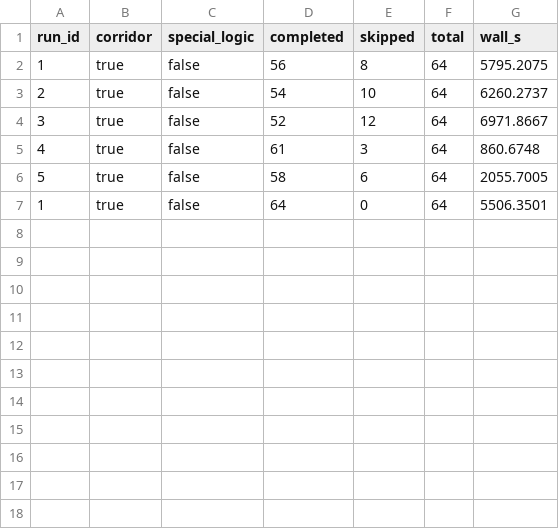
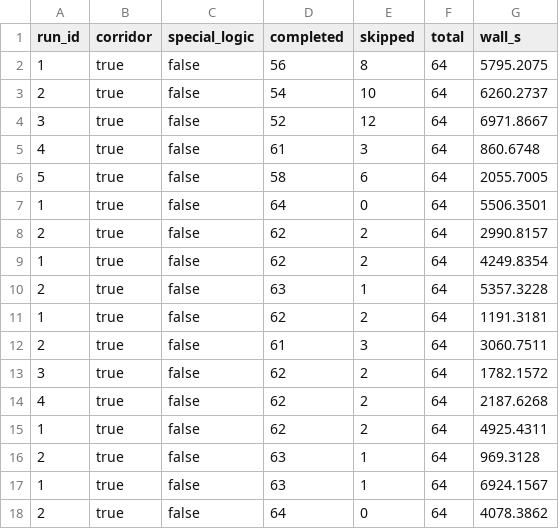
Before and after one commit to correlllab/arpa_ws, a CSV file: scan_results/benchmark_corridor_true_special_false.csv, drawn as a sheet; the diff names each change by its address in the sheet, - before the commit and + after, or states it on an @@ line.

```diff
--- a/scan_results/benchmark_corridor_true_special_false.csv
+++ b/scan_results/benchmark_corridor_true_special_false.csv
+row 8: 2 | true | false | 62 | 2 | 64 | 2990.8157
+row 9: 1 | true | false | 62 | 2 | 64 | 4249.8354
+row 10: 2 | true | false | 63 | 1 | 64 | 5357.3228
+row 11: 1 | true | false | 62 | 2 | 64 | 1191.3181
+row 12: 2 | true | false | 61 | 3 | 64 | 3060.7511
+row 13: 3 | true | false | 62 | 2 | 64 | 1782.1572
+row 14: 4 | true | false | 62 | 2 | 64 | 2187.6268
+row 15: 1 | true | false | 62 | 2 | 64 | 4925.4311
+row 16: 2 | true | false | 63 | 1 | 64 | 969.3128
+row 17: 1 | true | false | 63 | 1 | 64 | 6924.1567
+row 18: 2 | true | false | 64 | 0 | 64 | 4078.3862
```
Also changed, not shown: 4 other files.
